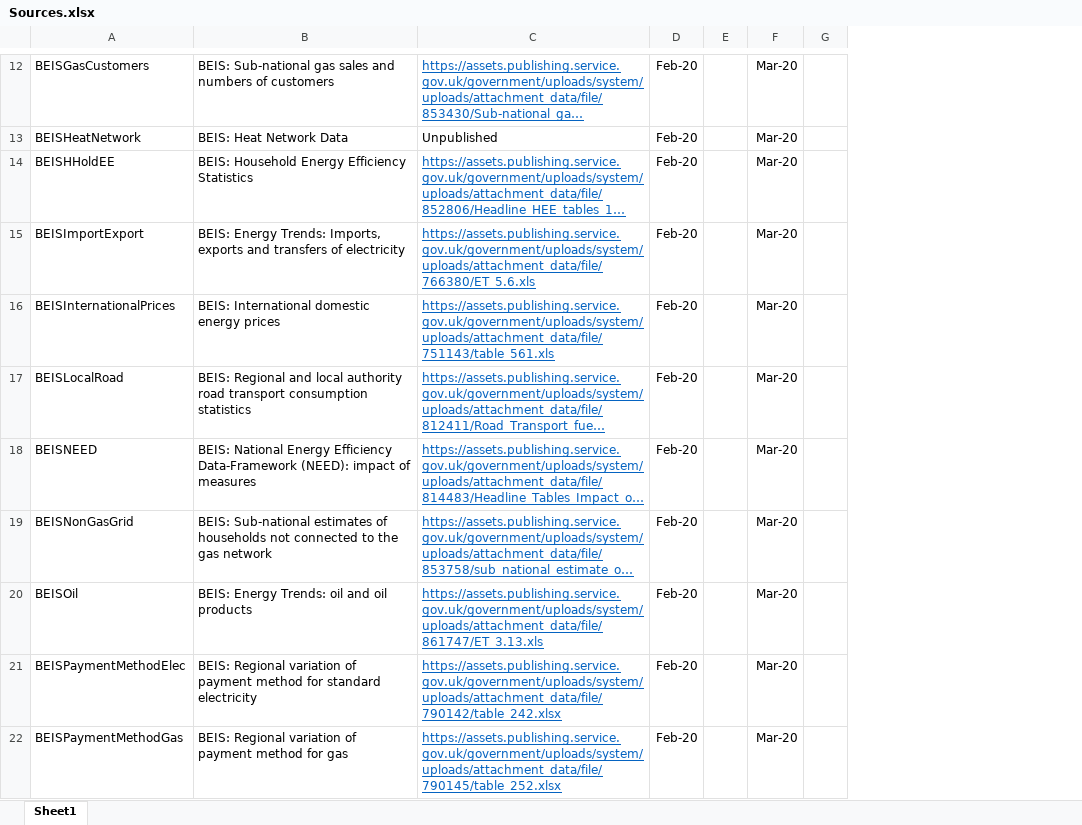
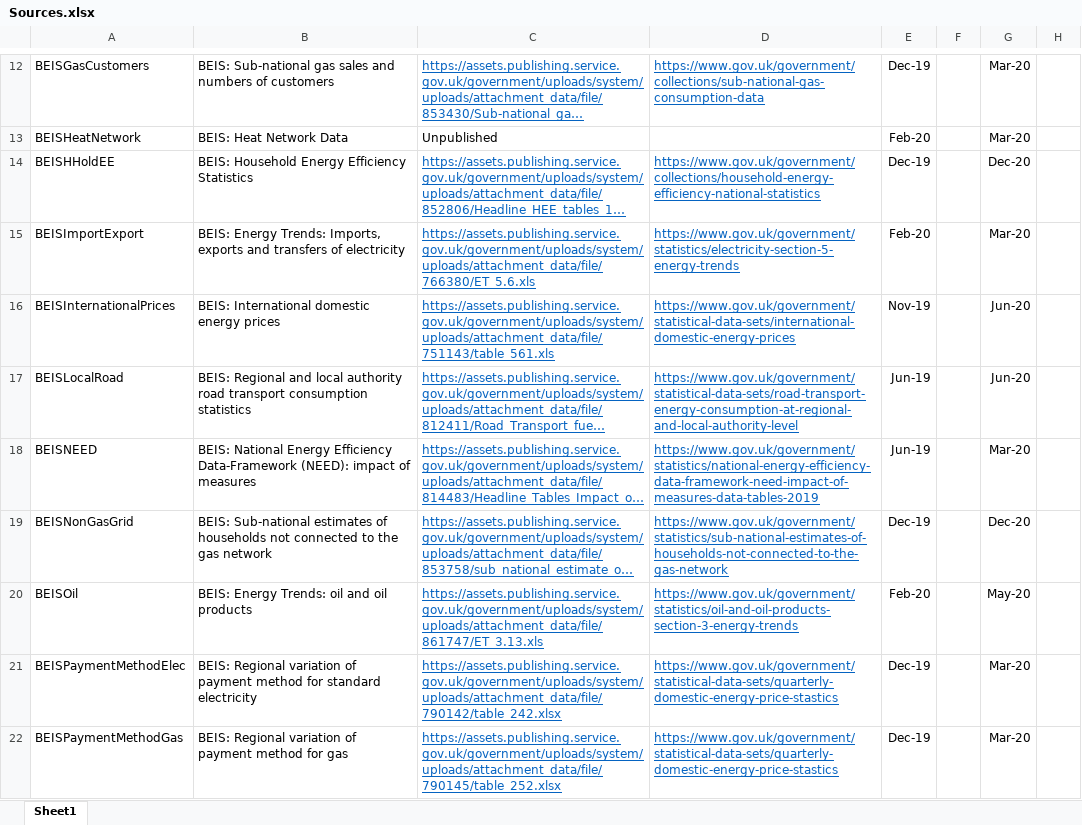
Before and after one commit to ischerr/Scottish-Energy-Statistics-Hub, an Excel workbook: Structure/Sources.xlsx, sheet Sheet1, drawn as a sheet; only a part is shown, gaps mark what is left out; long unchanged cells end in …; values as stored, in another font and other column widths than the file's, no borders; table styles not drawn; removed rows and columns are numbered as before the commit, all else as after; the diff covers the shown part only; the diff names each change by its address in the sheet, - before the commit and + after, or states it on an @@ line.

```diff
--- a/Structure/Sources.xlsx (sheet Sheet1)
+++ b/Structure/Sources.xlsx (sheet Sheet1)
-column D, rows 12-22: all Feb-20
+column D, rows 12-22: https://www.gov.uk/government/collections/sub-national-gas-consumption-data |  | https://www.gov.uk/government/collections/household-energy-efficiency-national-statistics | https://www.gov.uk/government/statistics/electricity-section-5-energy-trends | https://www.gov.uk/government/statistical-data-sets/international-domestic-energy-prices | https://www.gov.uk/government/statistical-data-sets/road-transport-energy-consumption-at-regional-and-local-authority-level | https://www.gov.uk/government/statistics/national-energy-efficiency-data-framework-need-impact-of-measures-data-tables-2019 | https://www.gov.uk/government/statistics/sub-national-estimates-of-households-not-connected-to-the-gas-network | https://www.gov.uk/government/statistics/oil-and-oil-products-section-3-energy-trends | https://www.gov.uk/government/statistical-data-sets/quarterly-domestic-energy-price-stastics | https://www.gov.uk/government/statistical-data-sets/quarterly-domestic-energy-price-stastics
+column E, rows 12-22: Dec-19 | Feb-20 | Dec-19 | Feb-20 | Nov-19 | Jun-19 | Jun-19 | Dec-19 | Feb-20 | Dec-19 | Dec-19
-G14: Mar-20
+G14: Dec-20
-G16:G17: Mar-20
+G16:G17: Jun-20
-G19: Mar-20
+G19: Dec-20
-G20: Mar-20
+G20: May-20
```
Also changed, not shown: 38 edited cells elsewhere in this sheet, 17 other files.
